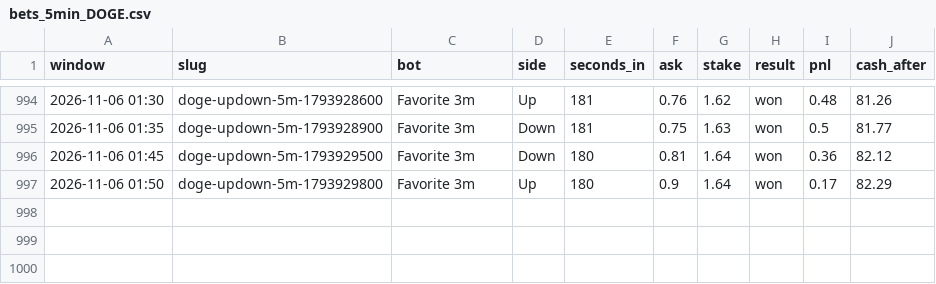
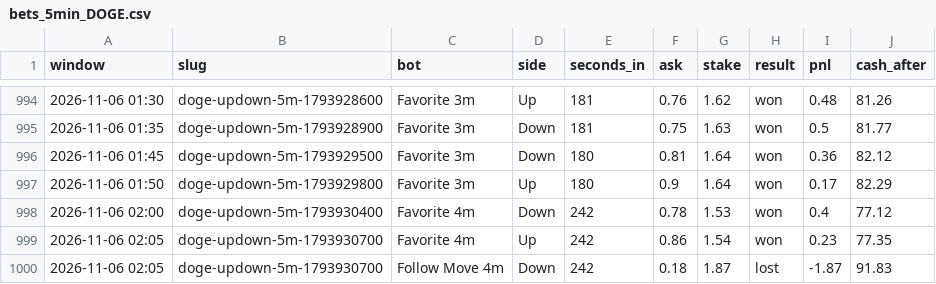
Before and after one commit to skeatonbeat-bot/bot-lab, a CSV file: live/bets_5min_DOGE.csv, drawn as a sheet; only a part is shown, gaps mark what is left out; the diff names each change by its address in the sheet, - before the commit and + after, or states it on an @@ line.

```diff
--- a/live/bets_5min_DOGE.csv
+++ b/live/bets_5min_DOGE.csv
+row 998: 2026-11-06 02:00 | doge-updown-5m-1793930400 | Favorite 4m | Down | 242 | 0.78 | 1.53 | won | 0.4 | 77.12
+row 999: 2026-11-06 02:05 | doge-updown-5m-1793930700 | Favorite 4m | Up | 242 | 0.86 | 1.54 | won | 0.23 | 77.35
+row 1000: 2026-11-06 02:05 | doge-updown-5m-1793930700 | Follow Move 4m | Down | 242 | 0.18 | 1.87 | lost | -1.87 | 91.83
```
Also changed, not shown: live/bets_5min.csv, live/bets_5min_SOL.csv, 12 other files.
